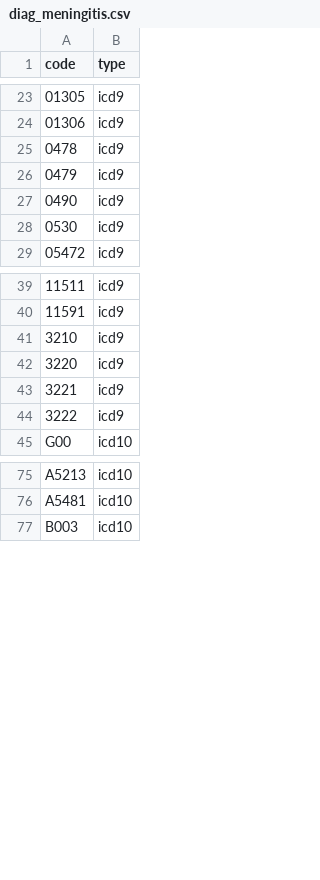
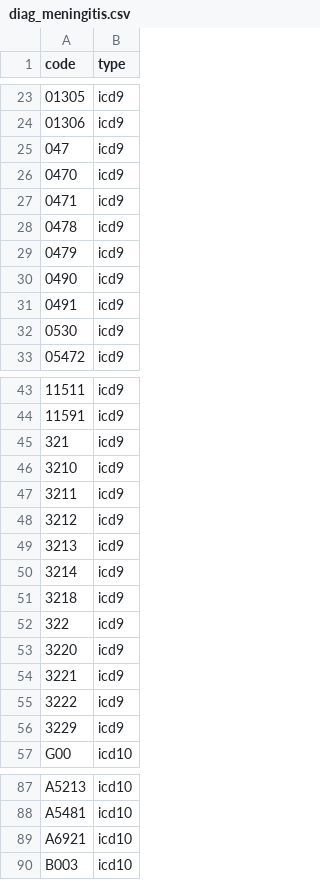
Before and after one commit to aarmiller/codeBuildr, a CSV file: inst/extdata/diag_meningitis.csv, drawn as a sheet; only a part is shown, gaps mark what is left out; the diff covers the shown part only.

Commit message:
update meningitis

```diff
--- a/inst/extdata/diag_meningitis.csv
+++ b/inst/extdata/diag_meningitis.csv
@@ -24,2 +24,5 @@ code,type
 01306,icd9
+047,icd9
+0470,icd9
+0471,icd9
 0478,icd9
@@ -27,2 +30,3 @@ code,type
 0490,icd9
+0491,icd9
 0530,icd9
@@ -40,3 +44,10 @@ code,type
 11591,icd9
+321,icd9
 3210,icd9
+3211,icd9
+3212,icd9
+3213,icd9
+3214,icd9
+3218,icd9
+322,icd9
 3220,icd9
@@ -44,2 +55,3 @@ code,type
 3222,icd9
+3229,icd9
 G00,icd10
@@ -76,2 +88,3 @@ A5213,icd10
 A5481,icd10
+A6921,icd10
 B003,icd10
```
Also changed, not shown: 3 added rows elsewhere in this file, 1 other file.
